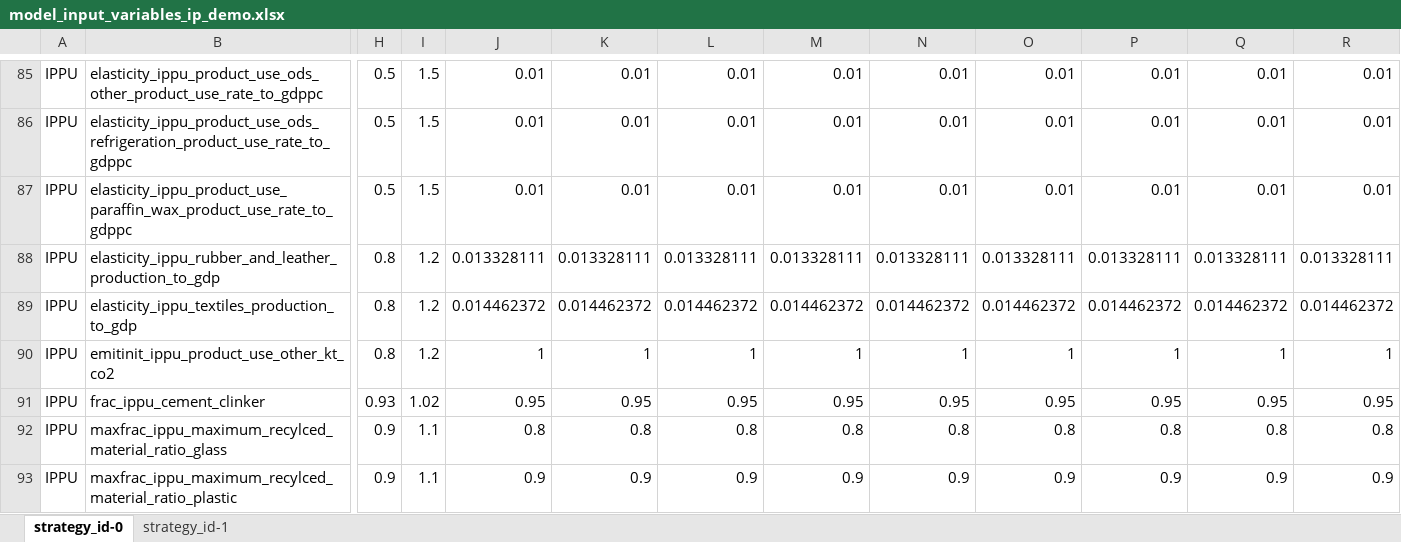
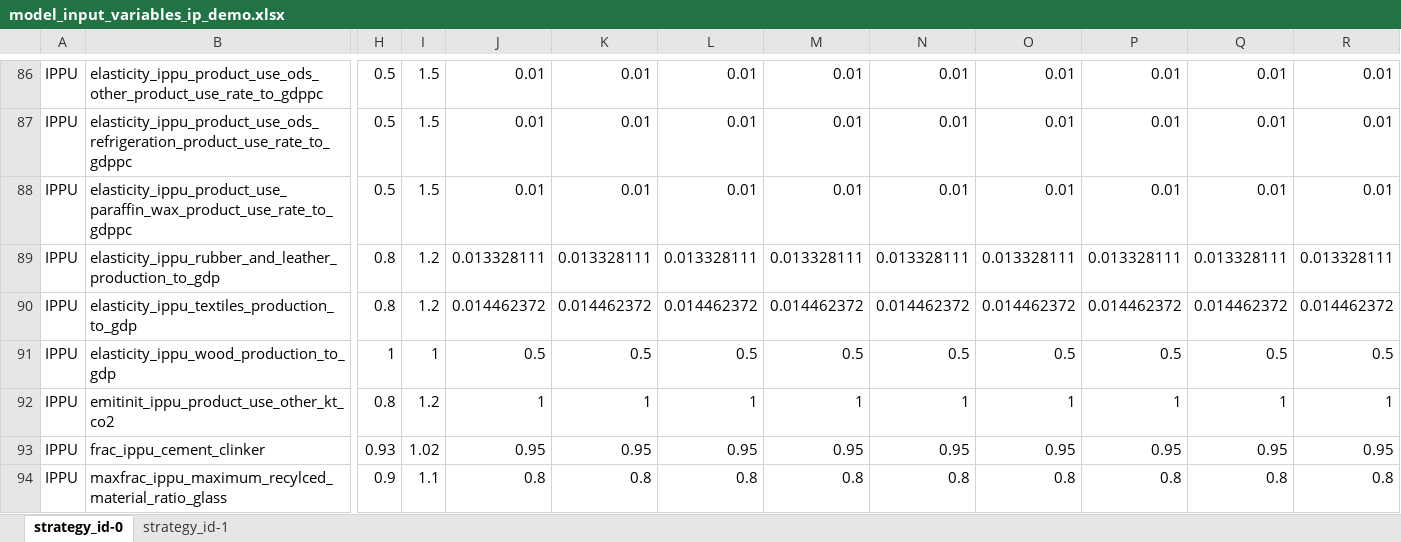
Before and after one commit to jarojasag/lac_decarbonization, an Excel workbook: ref/ingestion/parameters_demo/model_input_variables_ip_demo.xlsx, sheet strategy_id-0, drawn as a sheet; only a part is shown, gaps mark what is left out; the shorter side is filled out with more unchanged rows; values as stored, in another font and other column widths than the file's, no borders; rows hold the shown columns only; the diff covers the shown part only; the diff names each change by its address in the sheet, - before the commit and + after, or states it on an @@ line.

Commit message:
Completed AFOLU model. Ref includes new fake data complete.

```diff
--- a/ref/ingestion/parameters_demo/model_input_variables_ip_demo.xlsx (sheet strategy_id-0)
+++ b/ref/ingestion/parameters_demo/model_input_variables_ip_demo.xlsx (sheet strategy_id-0)
+row 91: IPPU | elasticity_ippu_wood_production_to_gdp | 1 | 1 | 0.5 | 0.5 | 0.5 | 0.5 | 0.5 | 0.5 | 0.5 | 0.5 | 0.5
```
Also changed, not shown: 11 added rows elsewhere in this sheet, ref/ingestion/parameters_demo/model_input_variables_af_demo.xlsx, ref/ingestion/parameters_demo/model_input_variables_en_demo.xlsx, 19 other files.
